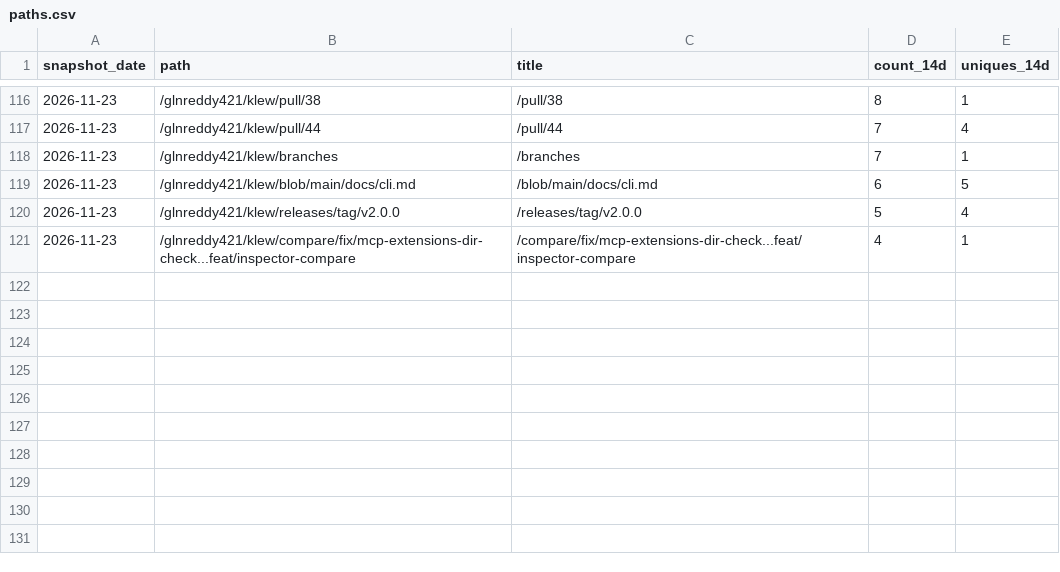
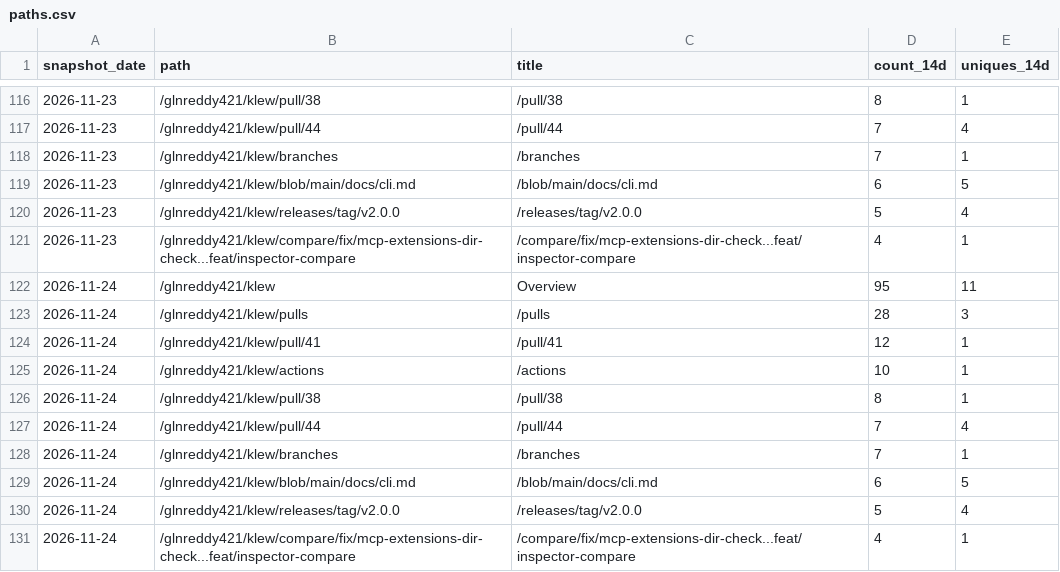
Before and after one commit to glnreddy421/klew, a CSV file: stats/paths.csv, drawn as a sheet; only a part is shown, gaps mark what is left out; the diff names each change by its address in the sheet, - before the commit and + after, or states it on an @@ line.

```diff
--- a/stats/paths.csv
+++ b/stats/paths.csv
+row 122: 2026-11-24 | /glnreddy421/klew | Overview | 95 | 11
+row 123: 2026-11-24 | /glnreddy421/klew/pulls | /pulls | 28 | 3
+row 124: 2026-11-24 | /glnreddy421/klew/pull/41 | /pull/41 | 12 | 1
+row 125: 2026-11-24 | /glnreddy421/klew/actions | /actions | 10 | 1
+row 126: 2026-11-24 | /glnreddy421/klew/pull/38 | /pull/38 | 8 | 1
+row 127: 2026-11-24 | /glnreddy421/klew/pull/44 | /pull/44 | 7 | 4
+row 128: 2026-11-24 | /glnreddy421/klew/branches | /branches | 7 | 1
+row 129: 2026-11-24 | /glnreddy421/klew/blob/main/docs/cli.md | /blob/main/docs/cli.md | 6 | 5
+row 130: 2026-11-24 | /glnreddy421/klew/releases/tag/v2.0.0 | /releases/tag/v2.0.0 | 5 | 4
+row 131: 2026-11-24 | /glnreddy421/klew/compare/fix/mcp-extensions-dir-check...feat/inspector-compare | /compare/fix/mcp-extensions-dir-check...feat/inspector-compare | 4 | 1
```
Also changed, not shown: stats/clones.csv, stats/downloads.csv, 3 other files.
